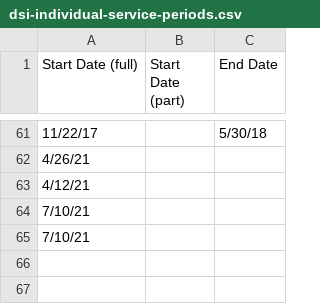
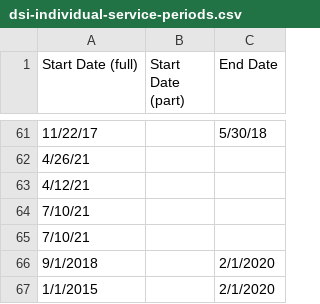
Before and after one commit to anath703/case-studies, a CSV file: service-record/dsi-individual-service-periods.csv, drawn as a sheet; only a part is shown, gaps mark what is left out; the diff names each change by its address in the sheet, - before the commit and + after, or states it on an @@ line.

Commit message:
Update dsi-individual-service-periods.csv

```diff
--- a/service-record/dsi-individual-service-periods.csv
+++ b/service-record/dsi-individual-service-periods.csv
+row 66: 9/1/2018 |  | 2/1/2020
+row 67: 1/1/2015 |  | 2/1/2020
```
